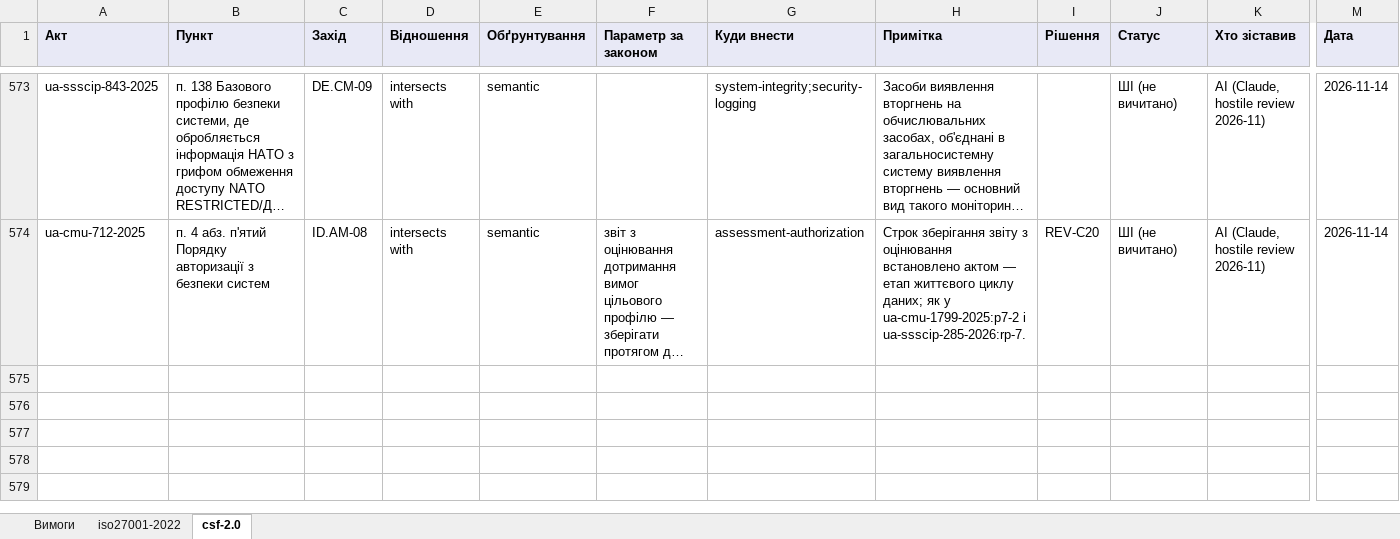
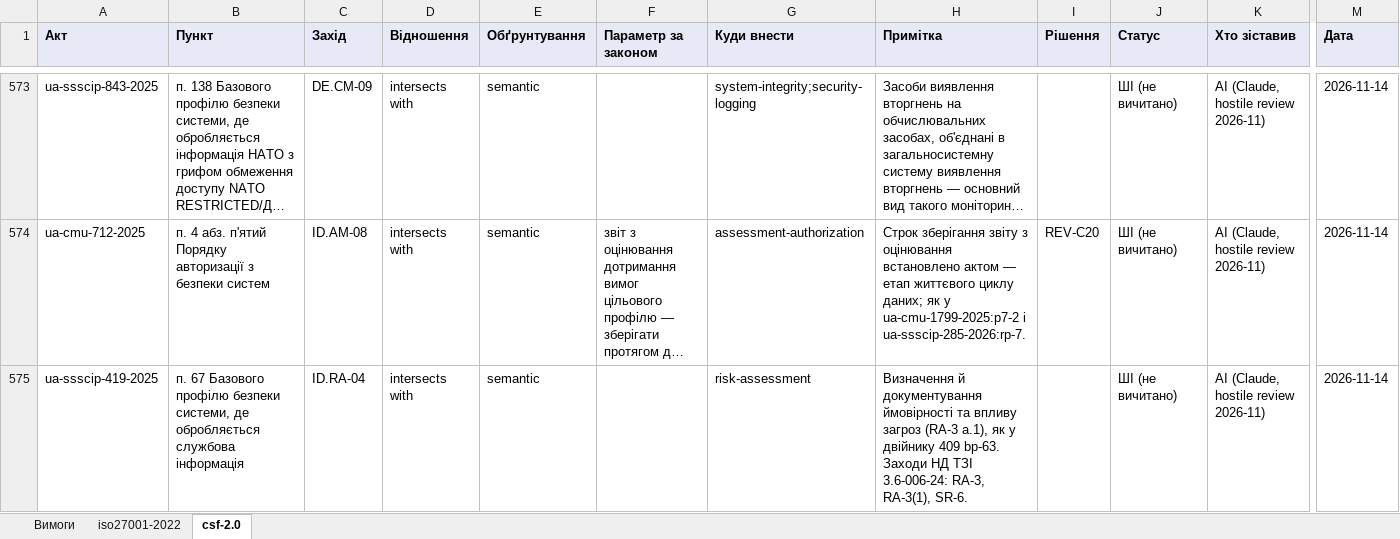
Before and after one commit to Ivan-Gokin/grc-foundation-ua, an Excel workbook: mappings/system-protection.xlsx, sheet csf-2.0, drawn as a sheet; only a part is shown, gaps mark what is left out; long unchanged cells end in …; values as stored, in another font and other column widths than the file's, no borders; rows hold the shown columns only; the diff covers the shown part only; the diff names each change by its address in the sheet, - before the commit and + after, or states it on an @@ line.

```diff
--- a/mappings/system-protection.xlsx (sheet csf-2.0)
+++ b/mappings/system-protection.xlsx (sheet csf-2.0)
+row 575: ua-ssscip-419-2025 | п. 67 Базового профілю безпеки системи, де обробляється службова інформація | ID.RA-04 | intersects with | semantic |  | risk-assessment | Визначення й документування ймовірності та впливу загроз (RA-3 a.1), як у двійнику 409 bp-63. Заходи НД ТЗІ 3.6-006-24: RA-3, RA-3(1), SR-6. |  | ШІ (не вичитано) | AI (Claude, hostile review 2026-11) | 2026-11-14
```
Also changed, not shown: 3 added rows and 14 edited cells elsewhere in this sheet, sheet iso27001-2022, sheet Вимоги, 1 other file.
